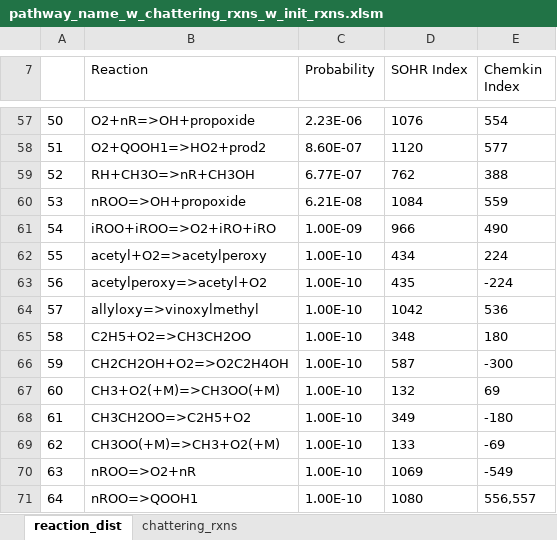
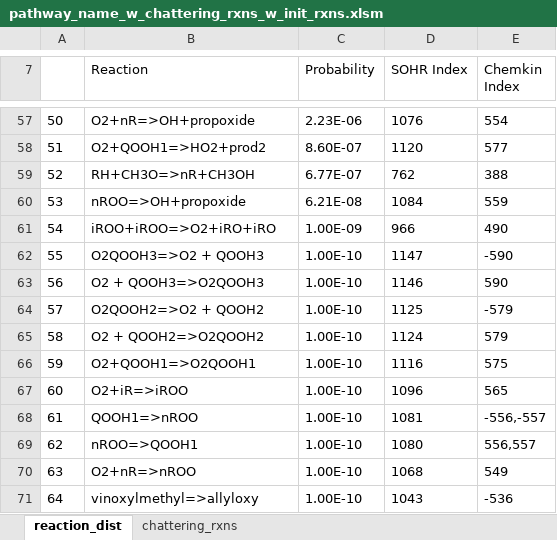
Before and after one commit to AdamPI314/Catalytic-Cycle, an Excel workbook: theory/misc/sub_mechanism/650K/paper_table/pathway_name_w_chattering_rxns_w_init_rxns.xlsm, sheet reaction_dist, drawn as a sheet; only a part is shown, gaps mark what is left out; values as stored, in another font and other column widths than the file's, no borders; the diff covers the shown part only; the diff names each change by its address in the sheet, - before the commit and + after, or states it on an @@ line.

Commit message:
Paper reaction table update 4

```diff
--- a/theory/misc/sub_mechanism/650K/paper_table/pathway_name_w_chattering_rxns_w_init_rxns.xlsm (sheet reaction_dist)
+++ b/theory/misc/sub_mechanism/650K/paper_table/pathway_name_w_chattering_rxns_w_init_rxns.xlsm (sheet reaction_dist)
-B62 (Reaction): acetyl+O2=>acetylperoxy
+B62 (Reaction): O2QOOH3=>O2 + QOOH3
-D62 (SOHR Index): 434
+D62 (SOHR Index): 1147
-E62 (Chemkin Index): 224
+E62 (Chemkin Index): -590
-B63 (Reaction): acetylperoxy=>acetyl+O2
+B63 (Reaction): O2 + QOOH3=>O2QOOH3
-D63 (SOHR Index): 435
+D63 (SOHR Index): 1146
-E63 (Chemkin Index): -224
+E63 (Chemkin Index): 590
-B64 (Reaction): allyloxy=>vinoxylmethyl
+B64 (Reaction): O2QOOH2=>O2 + QOOH2
-D64 (SOHR Index): 1042
+D64 (SOHR Index): 1125
-E64 (Chemkin Index): 536
+E64 (Chemkin Index): -579
-B65 (Reaction): C2H5+O2=>CH3CH2OO
+B65 (Reaction): O2 + QOOH2=>O2QOOH2
-D65 (SOHR Index): 348
+D65 (SOHR Index): 1124
-E65 (Chemkin Index): 180
+E65 (Chemkin Index): 579
-B66 (Reaction): CH2CH2OH+O2=>O2C2H4OH
+B66 (Reaction): O2+QOOH1=>O2QOOH1
-D66 (SOHR Index): 587
+D66 (SOHR Index): 1116
-E66 (Chemkin Index): -300
+E66 (Chemkin Index): 575
-B67 (Reaction): CH3+O2(+M)=>CH3OO(+M)
+B67 (Reaction): O2+iR=>iROO
-D67 (SOHR Index): 132
+D67 (SOHR Index): 1096
-E67 (Chemkin Index): 69
+E67 (Chemkin Index): 565
-B68 (Reaction): CH3CH2OO=>C2H5+O2
+B68 (Reaction): QOOH1=>nROO
-D68 (SOHR Index): 349
+D68 (SOHR Index): 1081
-E68 (Chemkin Index): -180
+E68 (Chemkin Index): -556,-557
-B69 (Reaction): CH3OO(+M)=>CH3+O2(+M)
+B69 (Reaction): nROO=>QOOH1
-D69 (SOHR Index): 133
+D69 (SOHR Index): 1080
-E69 (Chemkin Index): -69
+E69 (Chemkin Index): 556,557
-B70 (Reaction): nROO=>O2+nR
+B70 (Reaction): O2+nR=>nROO
-D70 (SOHR Index): 1069
+D70 (SOHR Index): 1068
-E70 (Chemkin Index): -549
+E70 (Chemkin Index): 549
-B71 (Reaction): nROO=>QOOH1
+B71 (Reaction): vinoxylmethyl=>allyloxy
-D71 (SOHR Index): 1080
+D71 (SOHR Index): 1043
-E71 (Chemkin Index): 556,557
+E71 (Chemkin Index): -536
```
Also changed, not shown: 39 edited cells elsewhere in this sheet, 1 other file.
